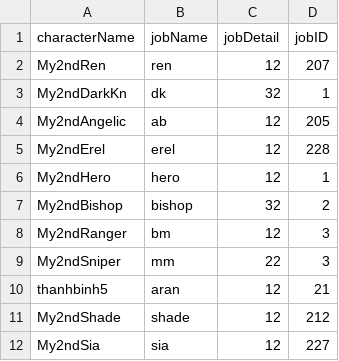
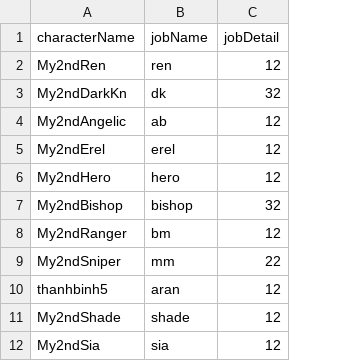
Before and after one commit to My2ndAngelic/Maple-Progression-Tracker, a CSV file: data/jobDetail.csv, drawn as a sheet; only a part is shown; the diff names each change by its address in the sheet, - before the commit and + after, or states it on an @@ line.

```diff
--- a/data/jobDetail.csv
+++ b/data/jobDetail.csv
-column D (jobID), rows 2-12: 207 | 1 | 205 | 228 | 1 | 2 | 3 | 3 | 21 | 212 | 227
```
Also changed, not shown: data/account.csv, data/innerability.csv, 26 other files.
